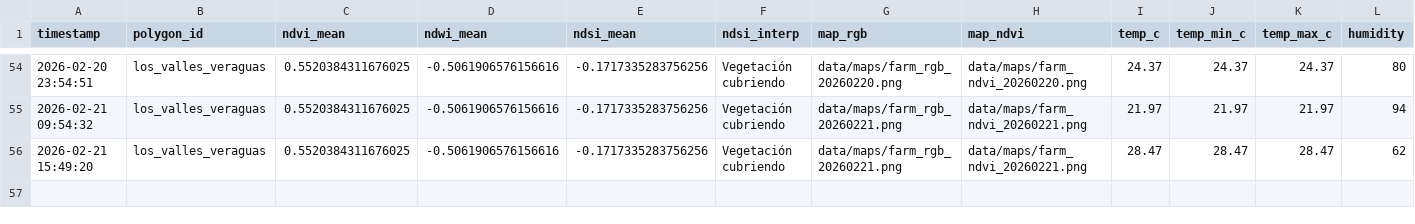
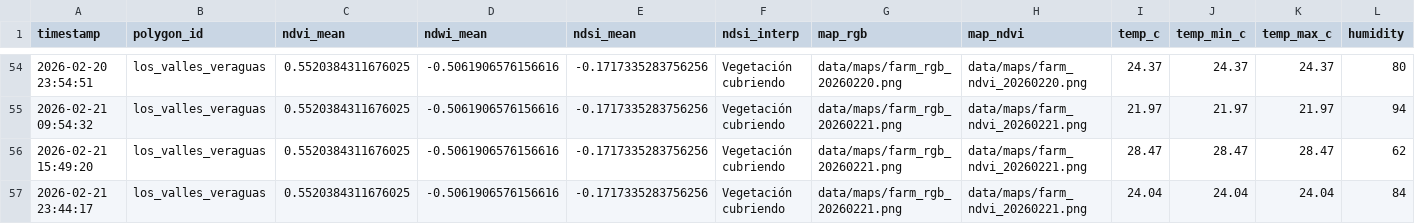
Before and after one commit to axiot9b/agromonitor, a CSV file: data/copernicus_history.csv, drawn as a sheet; only a part is shown, gaps mark what is left out; rows hold the shown columns only; the diff names each change by its address in the sheet, - before the commit and + after, or states it on an @@ line.

Commit message:
Auto: Update Copernicus data and maps [skip ci]

```diff
--- a/data/copernicus_history.csv
+++ b/data/copernicus_history.csv
+row 57: 2026-02-21 23:44:17 | los_valles_veraguas | 0.5520384311676025 | -0.5061906576156616 | -0.1717335283756256 | Vegetación cubriendo | data/maps/farm_rgb_20260221.png | data/maps/farm_ndvi_20260221.png | 24.04 | 24.04 | 24.04 | 84
```
Also changed, not shown: 1 other file.
